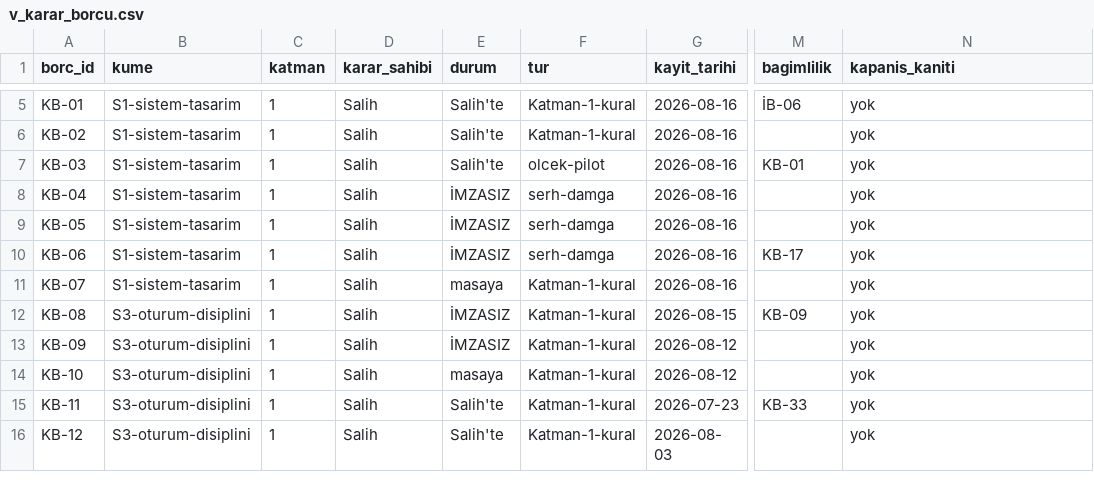
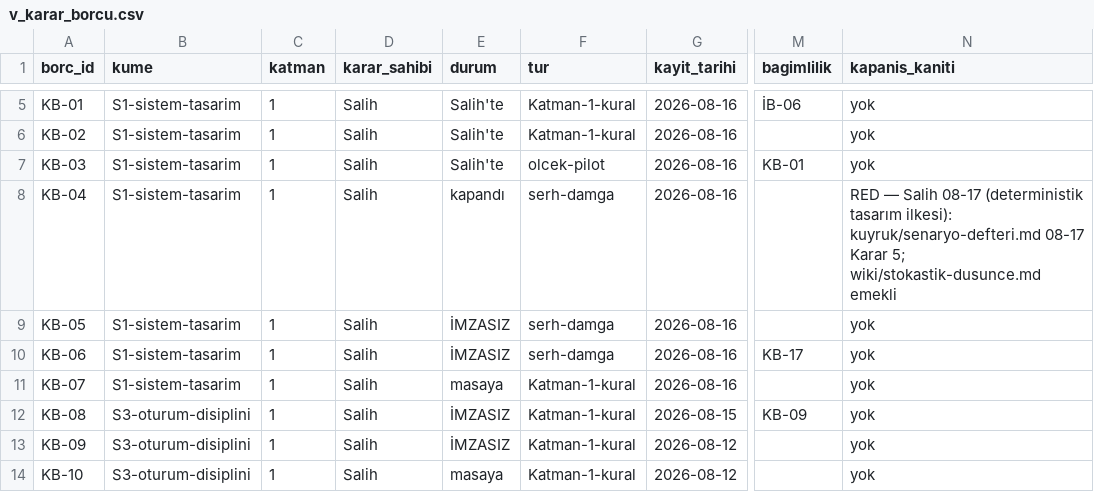
Before and after one commit to salihsahinin/sistem, a CSV file: veri/gorunum/v_karar_borcu.csv, drawn as a sheet; only a part is shown, gaps mark what is left out; the shorter side is filled out with more unchanged rows; the diff names each change by its address in the sheet, - before the commit and + after, or states it on an @@ line.

```diff
--- a/veri/gorunum/v_karar_borcu.csv
+++ b/veri/gorunum/v_karar_borcu.csv
-E8 (durum): İMZASIZ
+E8 (durum): kapandı
-N8 (kapanis_kaniti): yok
+N8 (kapanis_kaniti): RED — Salih 08-17 (deterministik tasarım ilkesi): kuyruk/senaryo-defteri.md 08-17 Karar 5; wiki/stokastik-dusunce.md emekli
```
Also changed, not shown: 14 other files.
